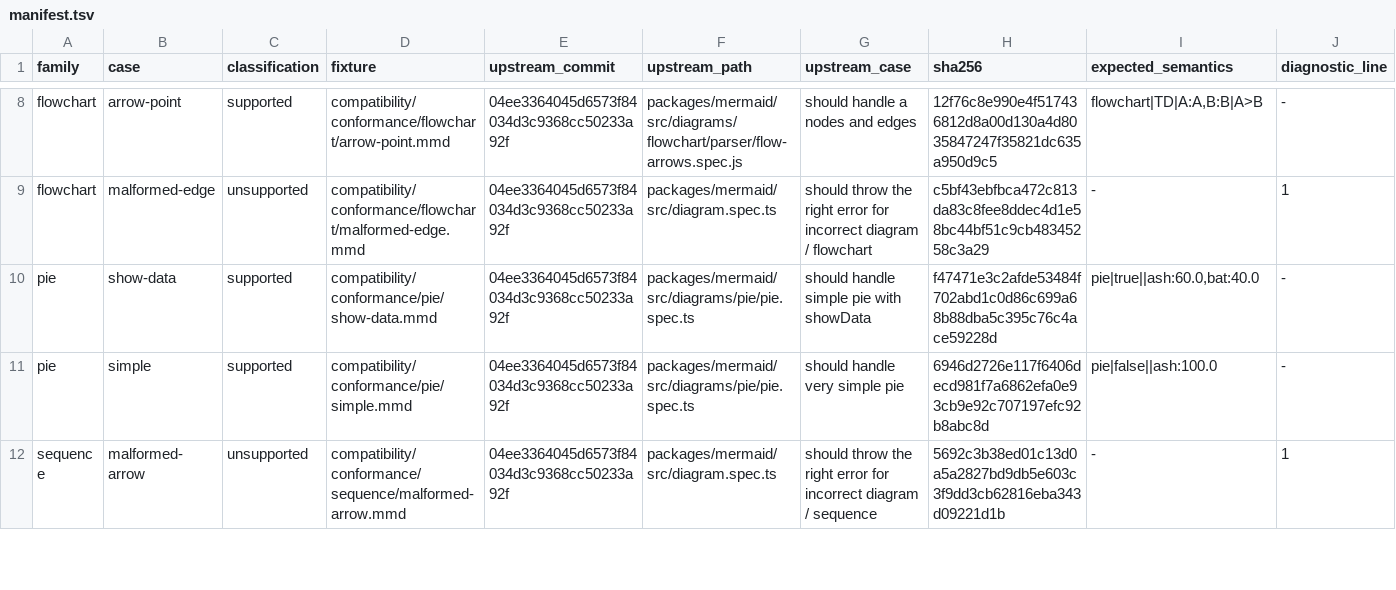
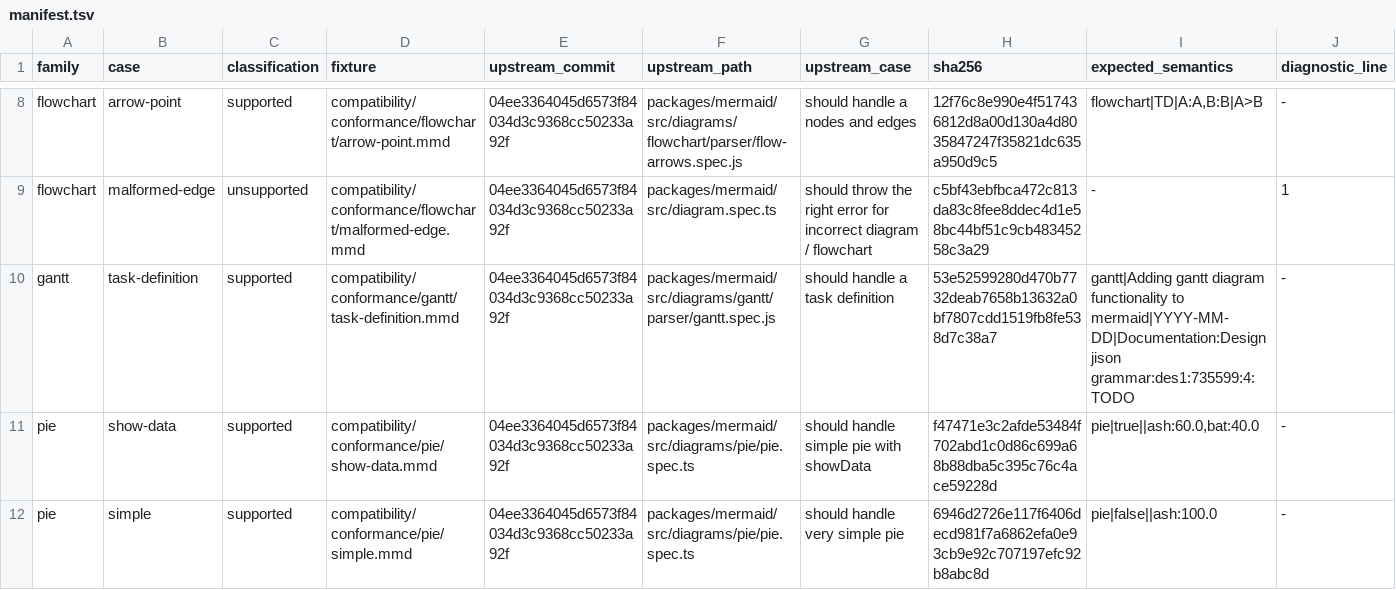
Before and after one commit to botiverse/mermaid-native, a TSV file: compatibility/conformance/manifest.tsv, drawn as a sheet; only a part is shown, gaps mark what is left out; the shorter side is filled out with more unchanged rows; rows hold the shown columns only; the diff names each change by its address in the sheet, - before the commit and + after, or states it on an @@ line.

```diff
--- a/compatibility/conformance/manifest.tsv
+++ b/compatibility/conformance/manifest.tsv
+row 10: gantt | task-definition | supported | compatibility/conformance/gantt/task-definition.mmd | 04ee3364045d6573f84034d3c9368cc50233a92f | packages/mermaid/src/diagrams/gantt/parser/gantt.spec.js | should handle a task definition | 53e52599280d470b7732deab7658b13632a0bf7807cdd1519fb8fe538d7c38a7 | gantt|Adding gantt diagram functionality to mermaid|YYYY-MM-DD|Documentation:Design jison grammar:des1:735599:4:TODO | -
```
Also changed, not shown: 4 other files.
